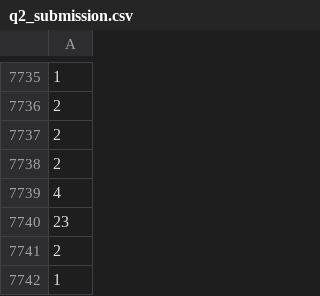
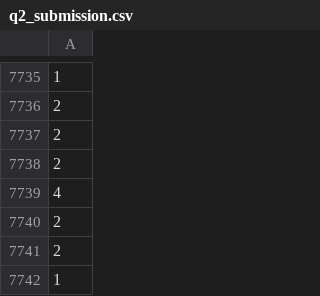
Before and after one commit to ArianAghamohseni/Sentiment_Analysis, a CSV file: Question2_Finalized/Part 3 Pre-Trained/q2_submission.csv, drawn as a sheet; only a part is shown, gaps mark what is left out; the diff names each change by its address in the sheet, - before the commit and + after, or states it on an @@ line.

Commit message:
Add files via upload

```diff
--- a/Question2_Finalized/Part 3 Pre-Trained/q2_submission.csv
+++ b/Question2_Finalized/Part 3 Pre-Trained/q2_submission.csv
-A7740: 23
+A7740: 2
```
